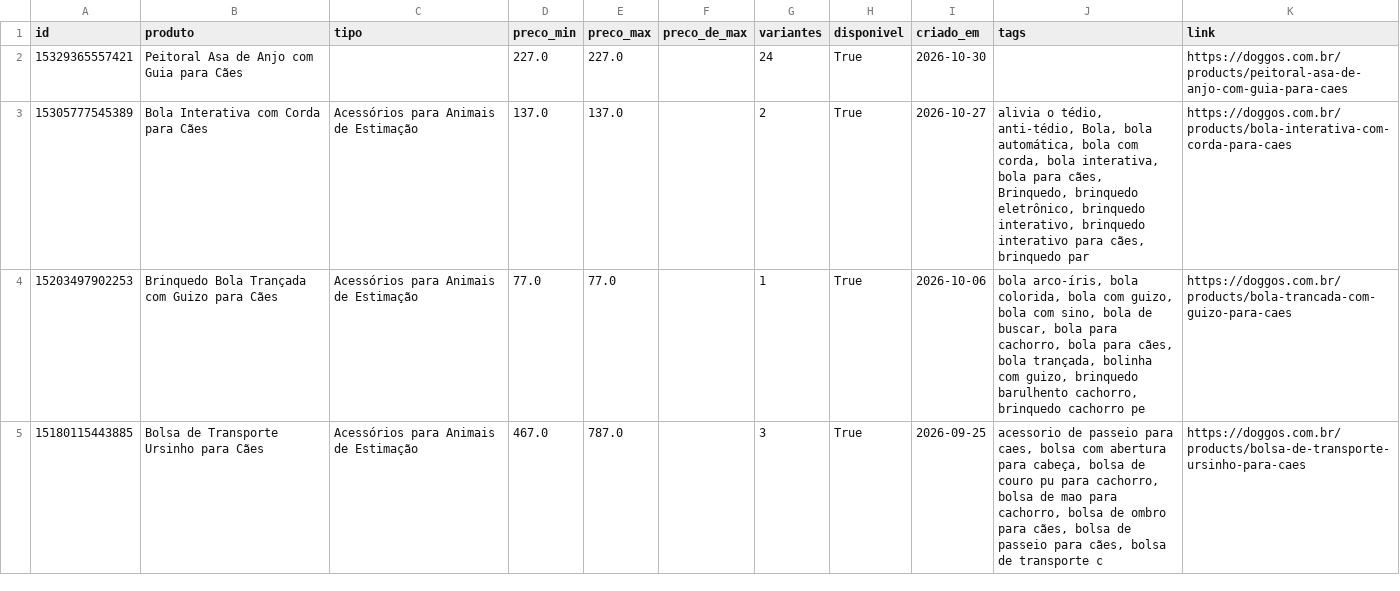
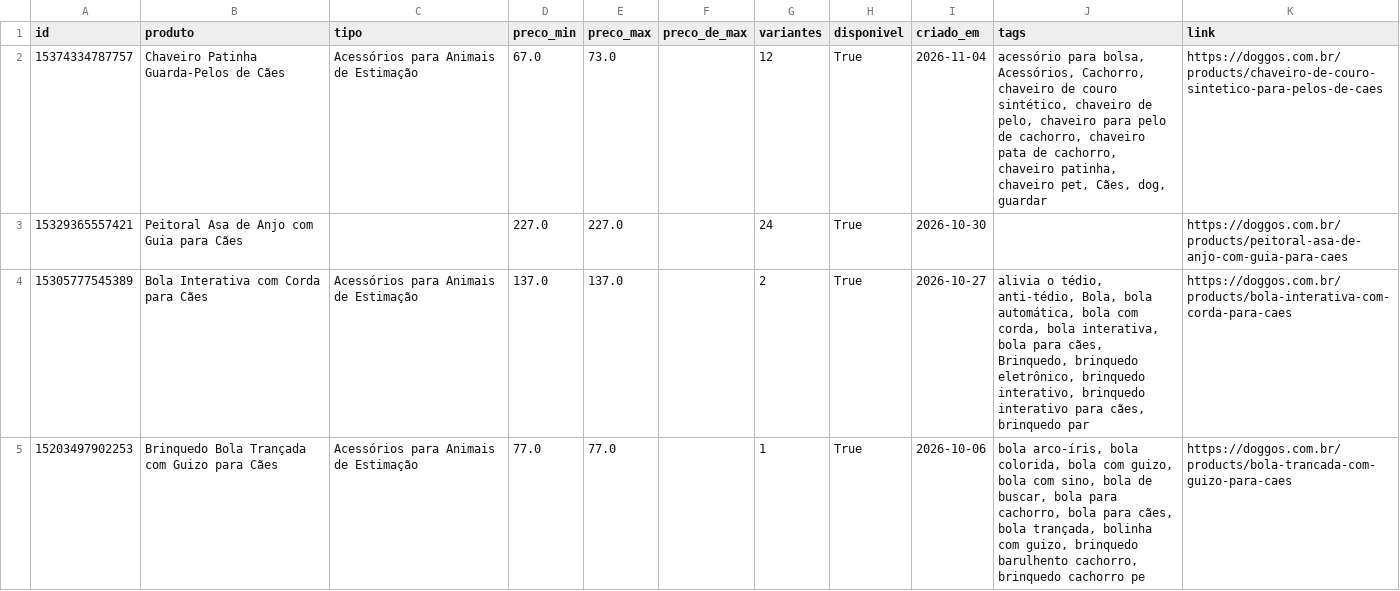
Before and after one commit to helioncontato1-coder/coletor-dados, a CSV file: dados/lojas/doggos.com.br.csv, drawn as a sheet; only a part is shown; the shorter side is filled out with more unchanged rows.

```diff
--- a/dados/lojas/doggos.com.br.csv
+++ b/dados/lojas/doggos.com.br.csv
@@ -1,2 +1,3 @@
 id,produto,tipo,preco_min,preco_max,preco_de_max,variantes,disponivel,criado_em,tags,link
+15374334787757,Chaveiro Patinha Guarda-Pelos de Cães,Acessórios para Animais de Estimação,67.0,73.0,,12,True,2026-11-04,"acessório para bolsa, Acessórios, Cachorro, chaveiro de couro sintético, chaveiro de pelo, chaveiro para pelo de cachorro, chaveiro pata de cachorro, chaveiro patinha, chaveiro pet, Cães, dog, guardar",https://doggos.com.br/products/chaveiro-de-couro-sintetico-para-pelos-de-caes
 15329365557421,Peitoral Asa de Anjo com Guia para Cães,,227.0,227.0,,24,True,2026-10-30,,https://doggos.com.br/products/peitoral-asa-de-anjo-com-guia-para-caes
```
Also changed, not shown: dados/lojas/br-sparkpaws.com.csv, dados/lojas/manuka4patas.com.br.csv, 7 other files.
